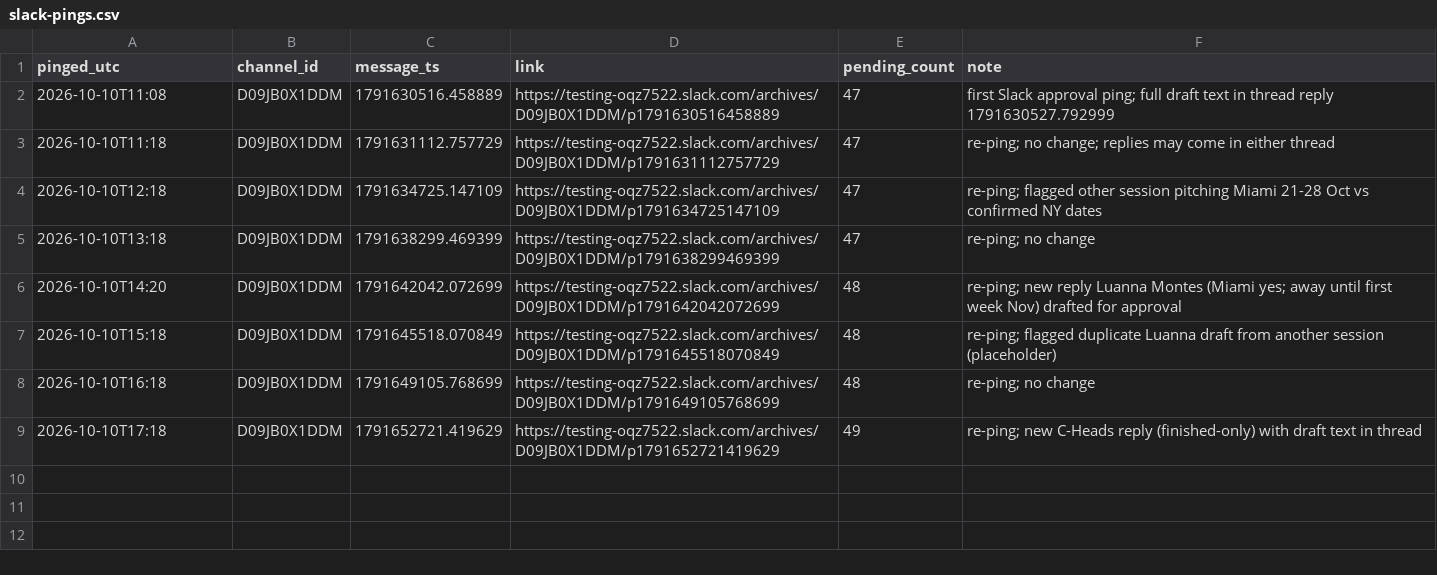
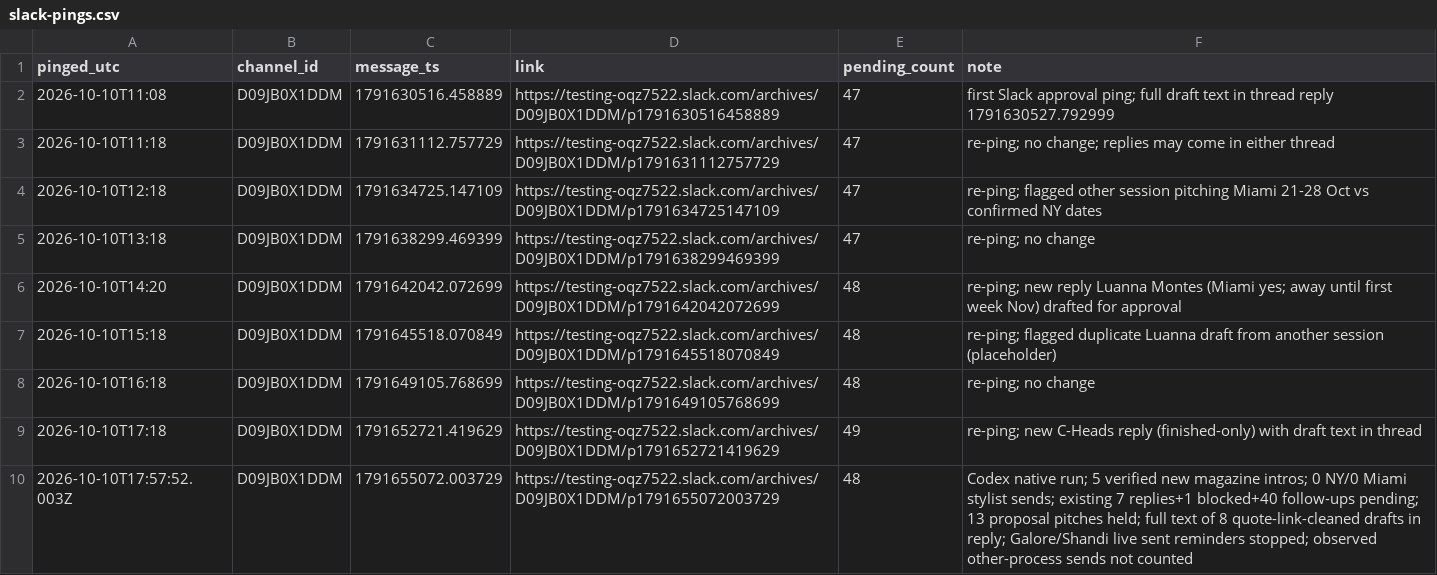
Before and after one commit to aidantorrence2/aidan-modern, a CSV file: marketing/outreach-log/slack-pings.csv, drawn as a sheet; the diff names each change by its address in the sheet, - before the commit and + after, or states it on an @@ line.

Commit message:
Record native Slack approval ping and verified outreach results

```diff
--- a/marketing/outreach-log/slack-pings.csv
+++ b/marketing/outreach-log/slack-pings.csv
+row 10: 2026-10-10T17:57:52.003Z | D09JB0X1DDM | 1791655072.003729 | https://testing-oqz7522.slack.com/archives/D09JB0X1DDM/p1791655072003729 | 48 | Codex native run; 5 verified new magazine intros; 0 NY/0 Miami stylist sends; existing 7 replies+1 blocked+40 follow-ups pending; 13 proposal pitches held; full text of 8 quote-link-cleaned drafts in reply; Galore/Shandi live sent reminders stopped; observed other-process sends not counted
```
